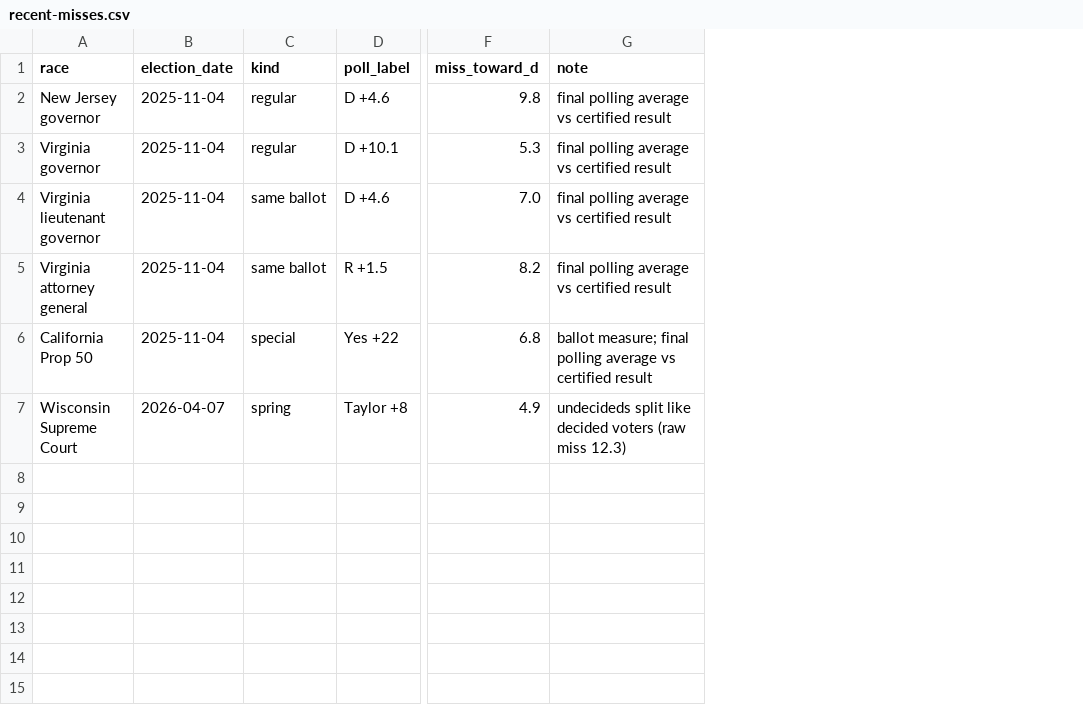
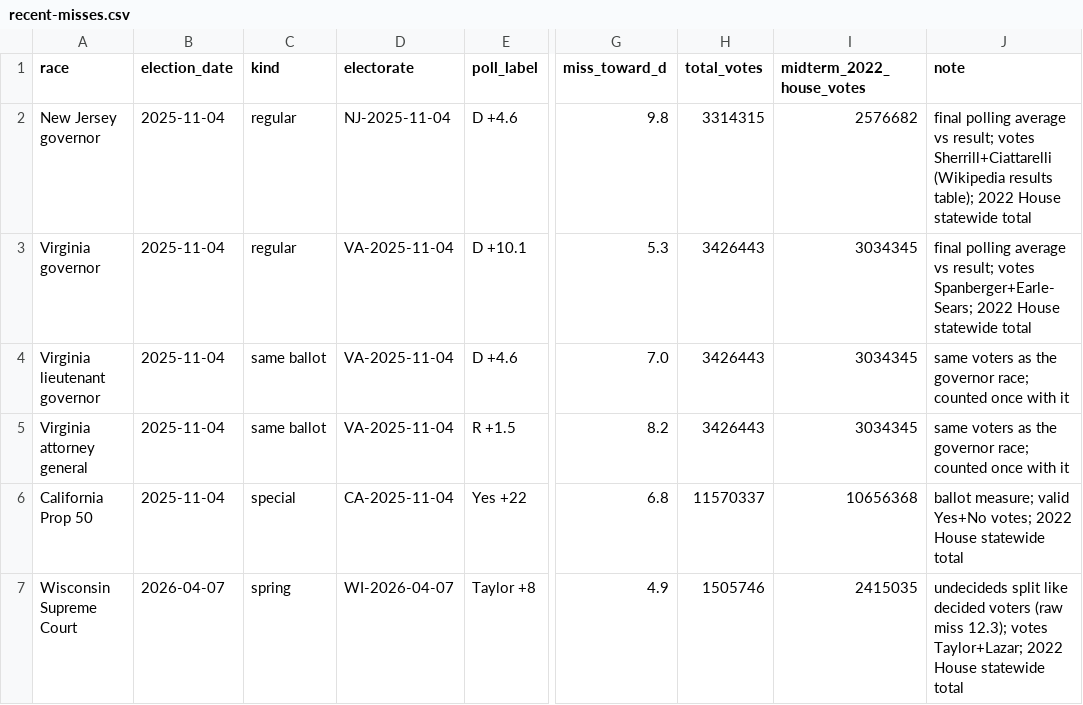
Before and after one commit to blueandyellow44/midterm-2026, a CSV file: sources/recent-misses-20261027/recent-misses.csv, drawn as a sheet; only a part is shown, gaps mark what is left out; addresses are those after the commit; the diff names each change by its address in the sheet, - before the commit and + after, or states it on an @@ line.

```diff
--- a/sources/recent-misses-20261027/recent-misses.csv
+++ b/sources/recent-misses-20261027/recent-misses.csv
+column D (electorate), rows 2-7: NJ-2025-11-04 | VA-2025-11-04 | VA-2025-11-04 | VA-2025-11-04 | CA-2025-11-04 | WI-2026-04-07
+column H (total_votes), rows 2-7: 3314315 | 3426443 | 3426443 | 3426443 | 11570337 | 1505746
+column I (midterm_2022_house_votes), rows 2-7: 2576682 | 3034345 | 3034345 | 3034345 | 10656368 | 2415035
-J2 (note): …average vs certified result
+J2 (note): …average vs result; votes Sherrill+Ciattarelli (Wikipedia results table); 2022 House statewide total
-J3 (note): …average vs certified result
+J3 (note): …average vs result; votes Spanberger+Earle-Sears; 2022 House statewide total
-J4:J5 (note): final polling average vs certified result
+J4:J5 (note): same voters as the governor race; counted once with it
-J6 (note): ballot measure; final polling average vs certified result
+J6 (note): ballot measure; valid Yes+No votes; 2022 House statewide total
-J7 (note): …(raw miss 12.3)
+J7 (note): …(raw miss 12.3); votes Taylor+Lazar; 2022 House statewide total
```
Also changed, not shown: 4 other files.
